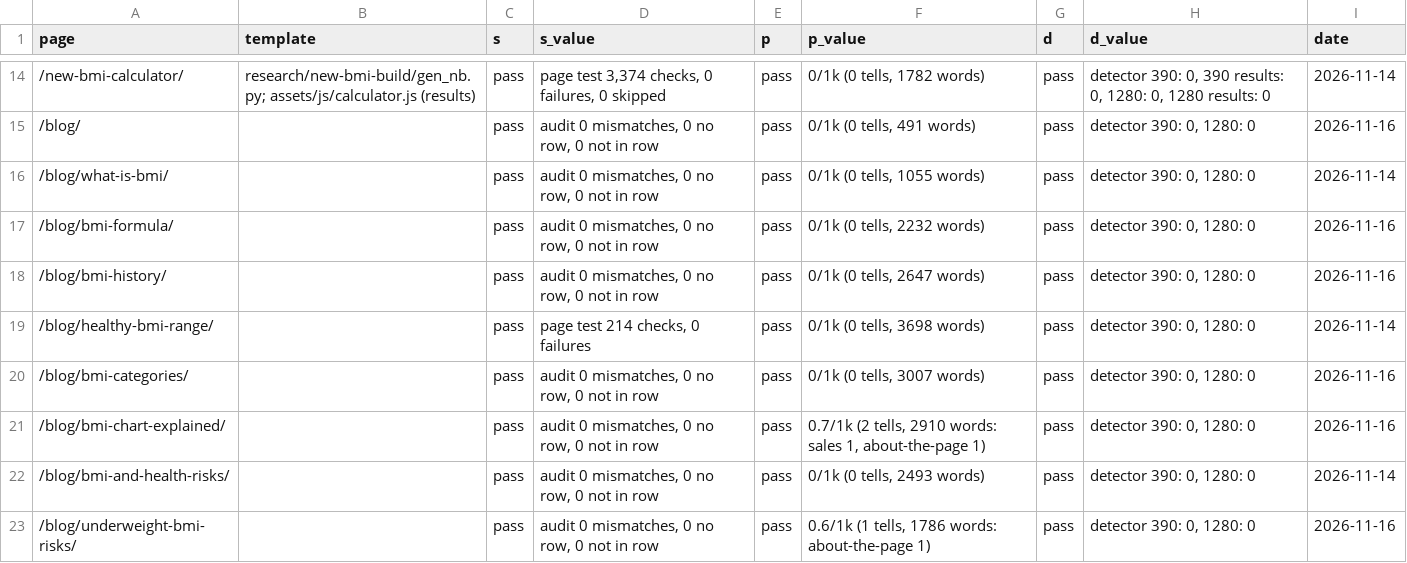
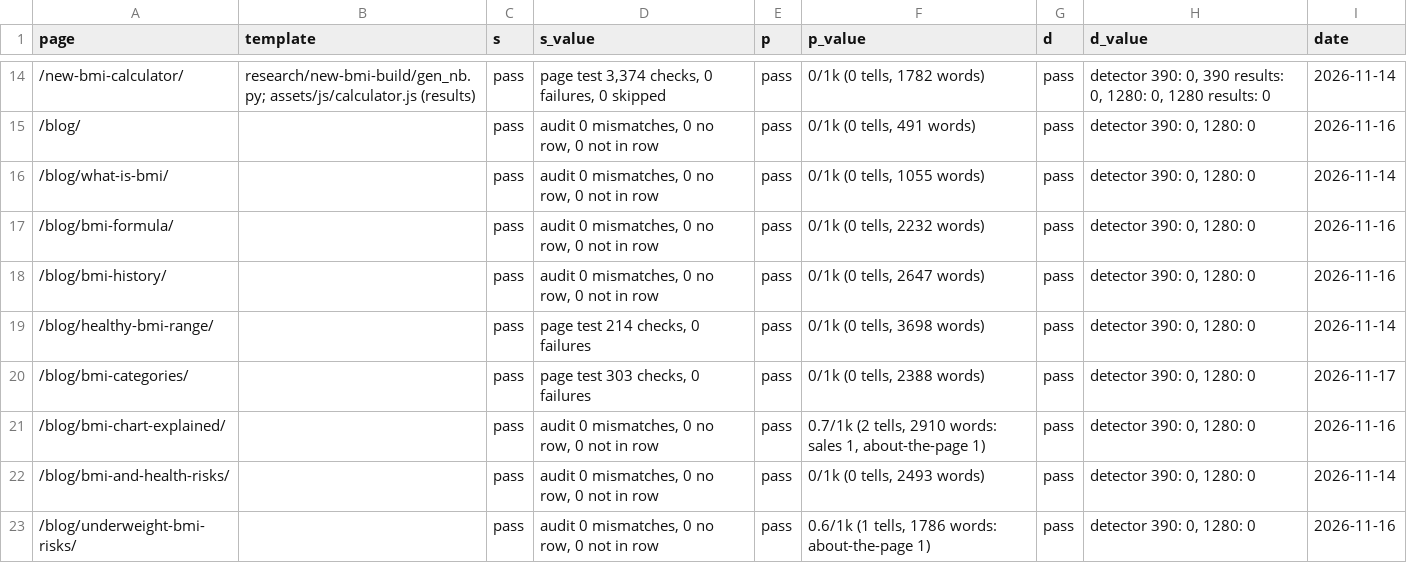
Before and after one commit to Mapstor/calculatemybmi, a CSV file: research/page-scores.csv, drawn as a sheet; only a part is shown, gaps mark what is left out.

```diff
--- a/research/page-scores.csv
+++ b/research/page-scores.csv
@@ -19,3 +19,3 @@ page,template,s,s_value,p,p_value,d,d_value,date
 /blog/healthy-bmi-range/,,pass,"page test 214 checks, 0 failures",pass,"0/1k (0 tells, 3698 words)",pass,"detector 390: 0, 1280: 0",2026-11-14
-/blog/bmi-categories/,,pass,"audit 0 mismatches, 0 no row, 0 not in row",pass,"0/1k (0 tells, 3007 words)",pass,"detector 390: 0, 1280: 0",2026-11-16
+/blog/bmi-categories/,,pass,"page test 303 checks, 0 failures",pass,"0/1k (0 tells, 2388 words)",pass,"detector 390: 0, 1280: 0",2026-11-17
 /blog/bmi-chart-explained/,,pass,"audit 0 mismatches, 0 no row, 0 not in row",pass,"0.7/1k (2 tells, 2910 words: sales 1, about-the-page 1)",pass,"detector 390: 0, 1280: 0",2026-11-16
```
Also changed, not shown: research/data-sources.csv, research/page-map.csv, 15 other files.
